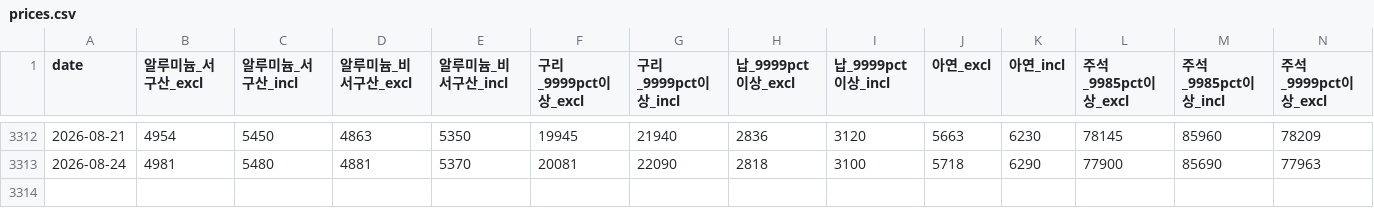
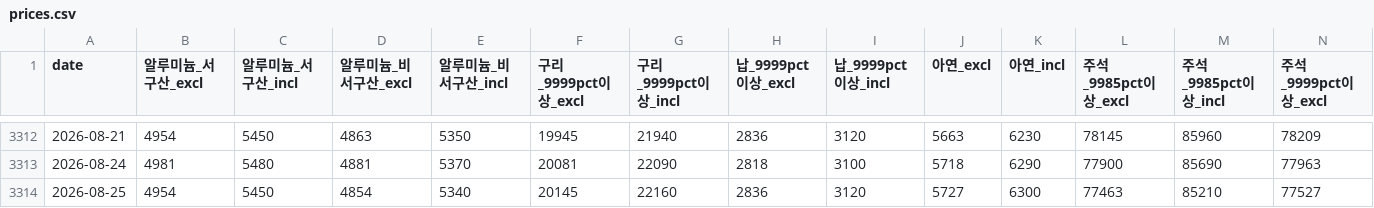
Before and after one commit to Hanue-coder/Korean_Public_Nonferrous_Metal_Price, a CSV file: data/prices.csv, drawn as a sheet; only a part is shown, gaps mark what is left out; rows hold the shown columns only; the diff names each change by its address in the sheet, - before the commit and + after, or states it on an @@ line.

```diff
--- a/data/prices.csv
+++ b/data/prices.csv
+row 3314: 2026-08-25 | 4954 | 5450 | 4854 | 5340 | 20145 | 22160 | 2836 | 3120 | 5727 | 6300 | 77463 | 85210 | 77527
```
Also changed, not shown: 3 other files.
